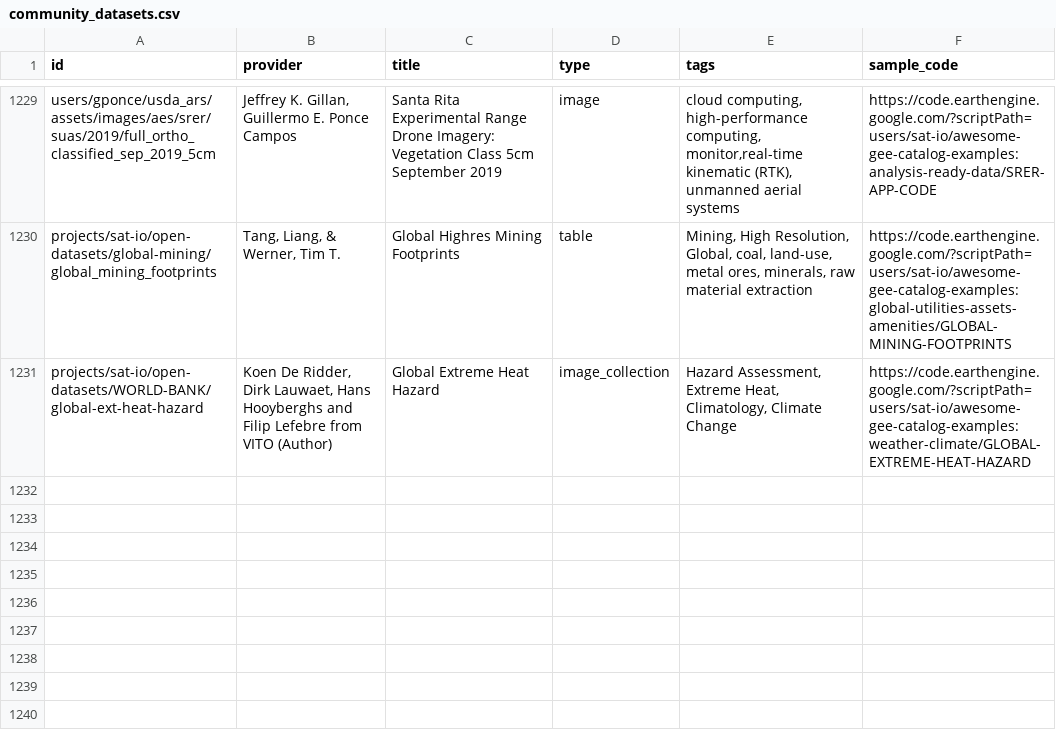
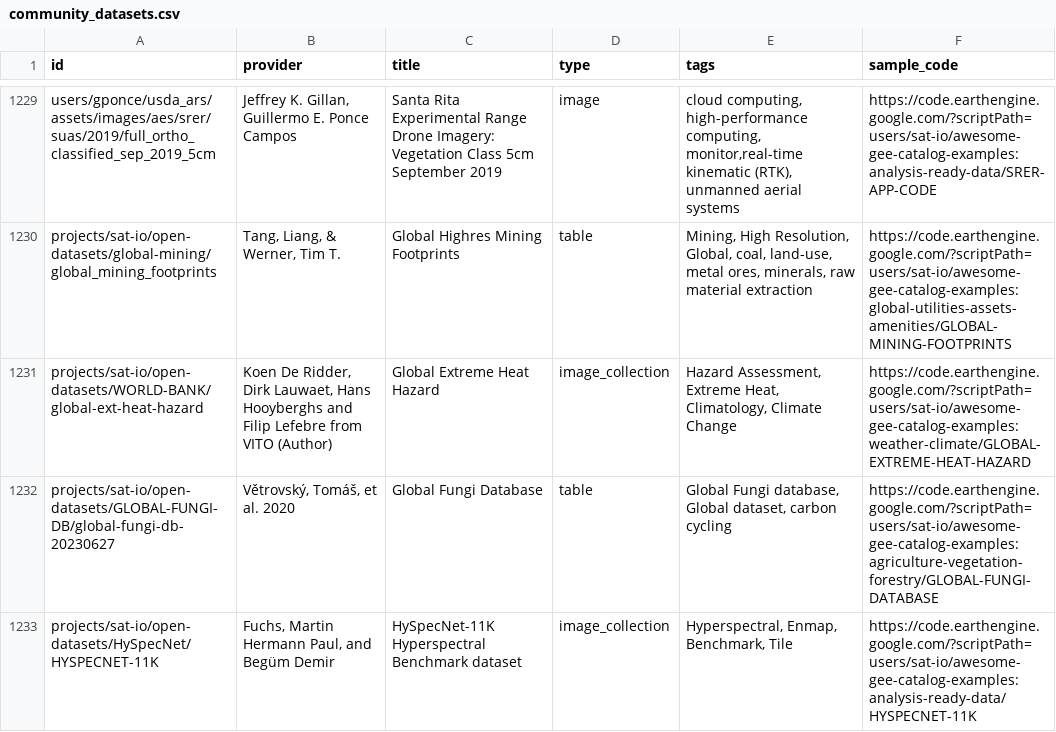
Before and after one commit to samapriya/awesome-gee-community-datasets, a CSV file: community_datasets.csv, drawn as a sheet; only a part is shown, gaps mark what is left out; the diff names each change by its address in the sheet, - before the commit and + after, or states it on an @@ line.

```diff
--- a/community_datasets.csv
+++ b/community_datasets.csv
+row 1232: projects/sat-io/open-datasets/GLOBAL-FUNGI-DB/global-fungi-db-20230627 | Větrovský, Tomáš, et al. 2020 | Global Fungi Database | table | Global Fungi database, Global dataset, carbon cycling | https://code.earthengine.google.com/?scriptPath=users/sat-io/awesome-gee-catalog-examples:agriculture-vegetation-forestry/GLOBAL-FUNGI-DATABASE
+row 1233: projects/sat-io/open-datasets/HySpecNet/HYSPECNET-11K | Fuchs, Martin Hermann Paul, and Begüm Demir | HySpecNet-11K Hyperspectral Benchmark dataset | image_collection | Hyperspectral, Enmap, Benchmark, Tile | https://code.earthengine.google.com/?scriptPath=users/sat-io/awesome-gee-catalog-examples:analysis-ready-data/HYSPECNET-11K
```
